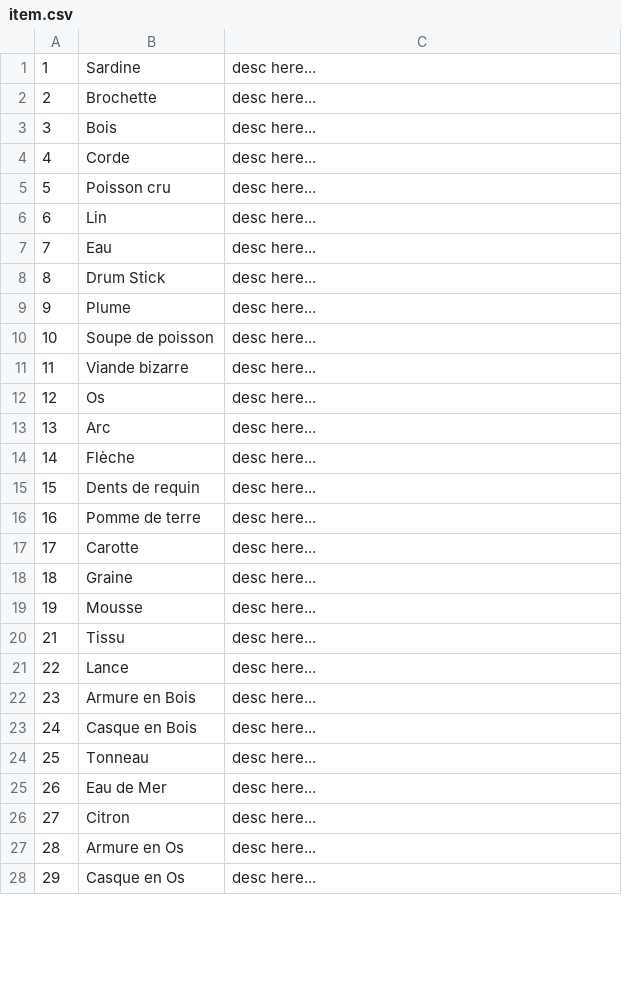
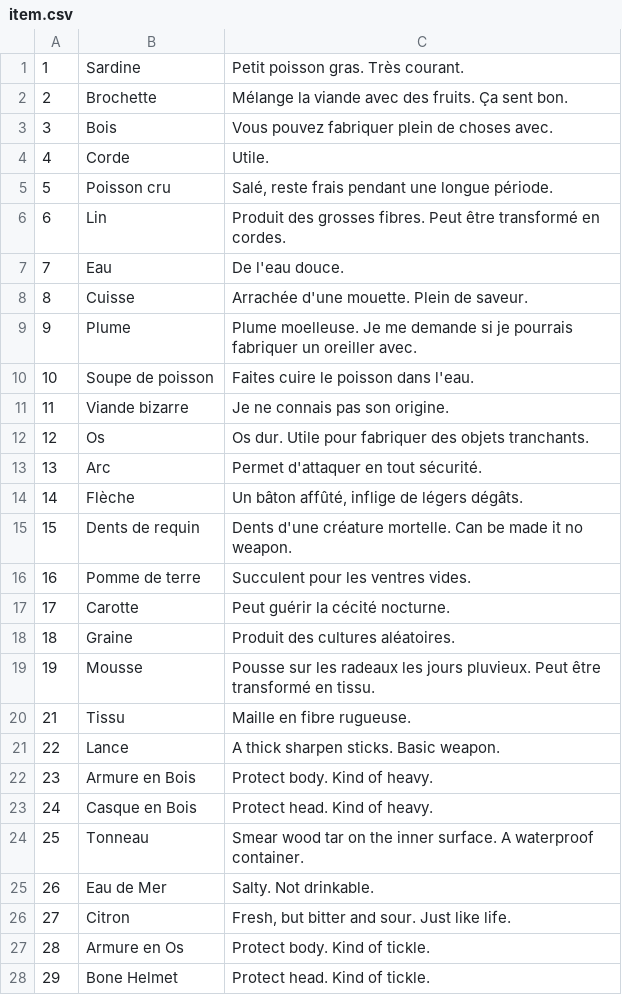
Before and after one commit to justusgamelab2016/LW-translation, a CSV file: language/fr/item.csv, drawn as a sheet; only a part is shown; the diff covers the shown part only.

```diff
--- a/language/fr/item.csv
+++ b/language/fr/item.csv
@@ -1,28 +1,28 @@
-1,Sardine,desc here...
-2,Brochette,desc here...
-3,Bois,desc here...
-4,Corde,desc here...
-5,Poisson cru,desc here...
-6,Lin,desc here...
-7,Eau,desc here...
-8,Drum Stick,desc here...
-9,Plume,desc here...
-10,Soupe de poisson,desc here...
-11,Viande bizarre,desc here...
-12,Os,desc here...
-13,Arc,desc here...
-14,Flèche,desc here...
-15,Dents de requin,desc here...
-16,Pomme de terre,desc here...
-17,Carotte,desc here...
-18,Graine,desc here...
-19,Mousse,desc here...
-21,Tissu,desc here...
-22,Lance,desc here...
-23,Armure en Bois,desc here...
-24,Casque en Bois,desc here...
-25,Tonneau,desc here...
-26,Eau de Mer,desc here...
-27,Citron,desc here...
-28,Armure en Os,desc here...
-29,Casque en Os,desc here...
+1,Sardine,"Petit poisson gras. Très courant."
+2,Brochette,Mélange la viande avec des fruits. Ça sent bon.
+3,Bois,Vous pouvez fabriquer plein de choses avec.
+4,Corde,Utile.
+5,Poisson cru, "Salé, reste frais pendant une longue période."
+6,Lin,Produit des grosses fibres. Peut être transformé en cordes.
+7,Eau,De l'eau douce.
+8,Cuisse,Arrachée d'une mouette. Plein de saveur.
+9,Plume,Plume moelleuse. Je me demande si je pourrais fabriquer un oreiller avec.
+10,Soupe de poisson,Faites cuire le poisson dans l'eau.
+11,Viande bizarre,Je ne connais pas son origine.
+12,Os,Os dur. Utile pour fabriquer des objets tranchants.
+13,Arc,Permet d'attaquer en tout sécurité.
+14,Flèche, "Un bâton affûté, inflige de légers dégâts. "
+15,Dents de requin,Dents d'une créature mortelle. Can be made it no weapon.
+16,Pomme de terre,Succulent pour les ventres vides.
+17,Carotte,Peut guérir la cécité nocturne.
+18,Graine,Produit des cultures aléatoires.
+19,Mousse,Pousse sur les radeaux les jours pluvieux. Peut être transformé en tissu.
+21,Tissu,Maille en fibre rugueuse.
+22,Lance,A thick sharpen sticks. Basic weapon.
+23,Armure en Bois,Protect body. Kind of heavy.
+24,Casque en Bois,Protect head. Kind of heavy.
+25,Tonneau,Smear wood tar on the inner surface. A waterproof container.
+26,Eau de Mer,Salty. Not drinkable.
+27,Citron,"Fresh, but bitter and sour. Just like life."
+28,Armure en Os,Protect body. Kind of tickle.
+29,Bone Helmet,Protect head. Kind of tickle.
```
Also changed, not shown: 135 edited cells elsewhere in this file, language/fr/PerkType.csv, language/fr/entity_state_type.csv, 16 other files.
